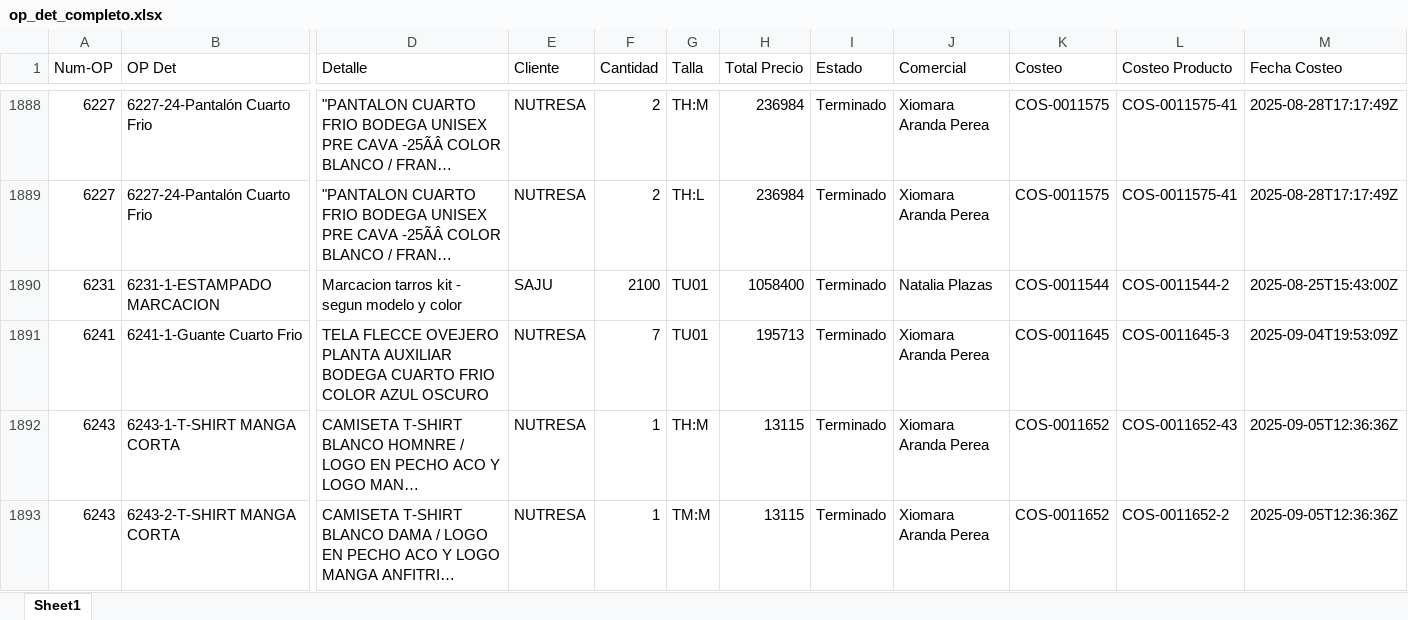
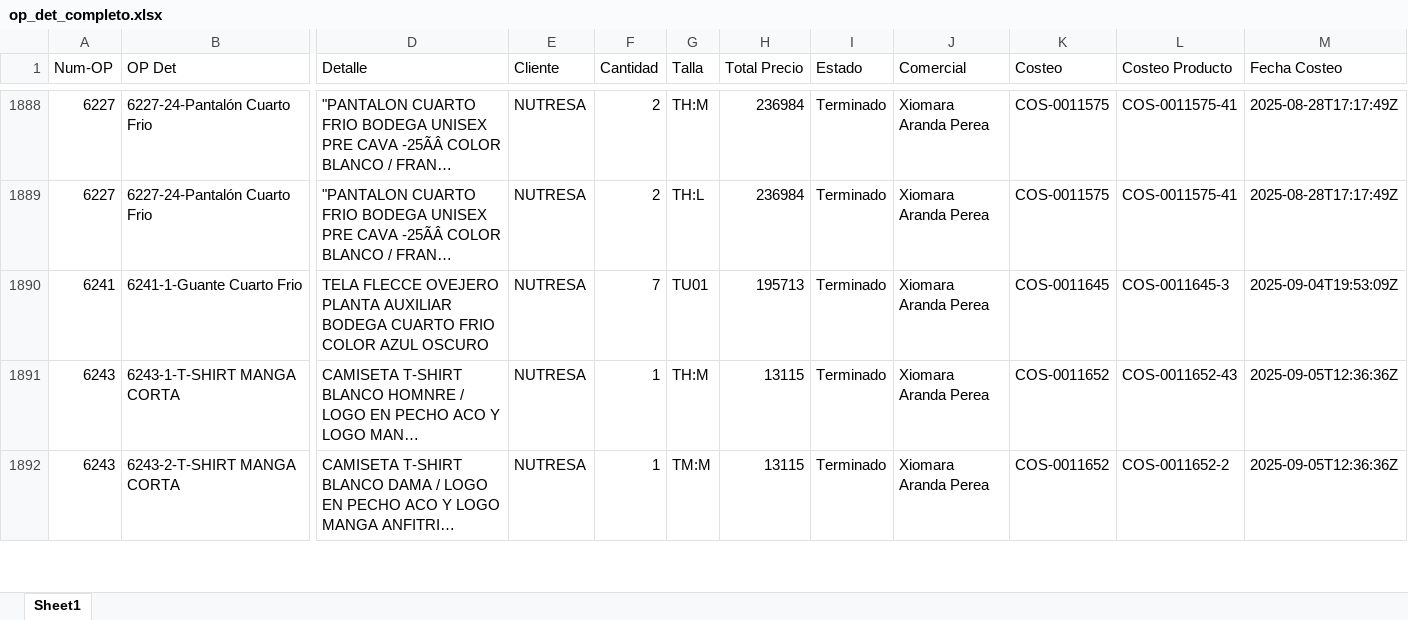
Before and after one commit to LalaSolarteW/actualizacion-ops-produccion, an Excel workbook: op_det_completo.xlsx, sheet Sheet1, drawn as a sheet; only a part is shown, gaps mark what is left out; long unchanged cells end in …; values as stored, in another font and other column widths than the file's, no borders; rows hold the shown columns only; the diff names each change by its address in the sheet, - before the commit and + after, or states it on an @@ line.

```diff
--- a/op_det_completo.xlsx (sheet Sheet1)
+++ b/op_det_completo.xlsx (sheet Sheet1)
-row 1890: 6231 | 6231-1-ESTAMPADO MARCACION | Marcacion tarros kit - segun modelo y color | SAJU | 2100 | TU01 | 1058400 | Terminado | Natalia Plazas | COS-0011544 | COS-0011544-2 | 2025-08-25T15:43:00Z
```
Also changed, not shown: op_det_os.xlsx.
